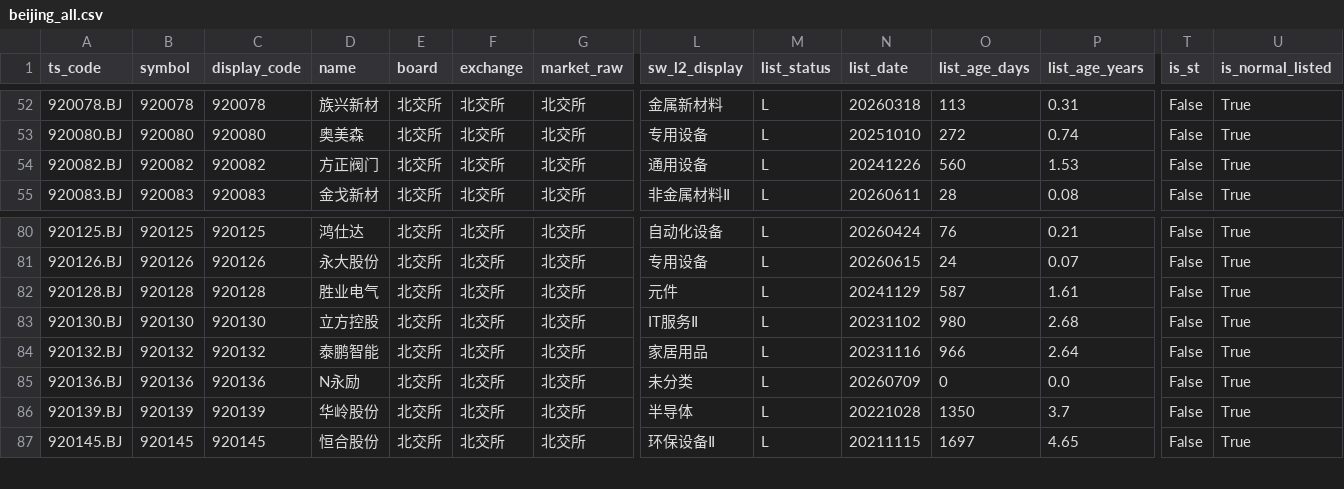
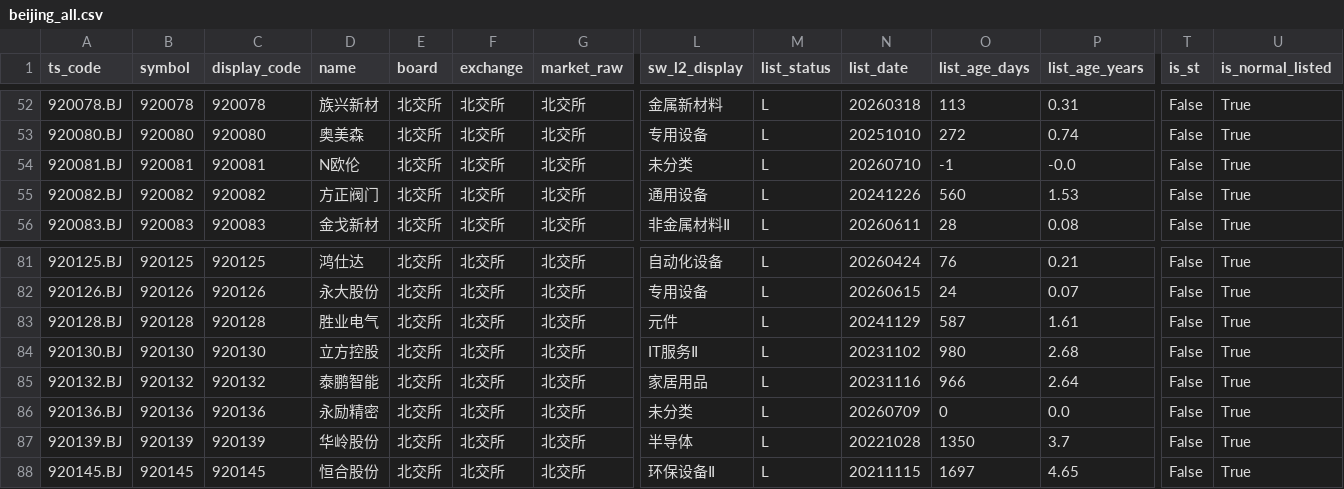
Before and after one commit to csaizbc/Select-Stock, a CSV file: output/pools/beijing_all.csv, drawn as a sheet; only a part is shown, gaps mark what is left out; addresses are those after the commit; rows hold the shown columns only; the diff names each change by its address in the sheet, - before the commit and + after, or states it on an @@ line.

```diff
--- a/output/pools/beijing_all.csv
+++ b/output/pools/beijing_all.csv
+row 54: 920081.BJ | 920081 | 920081 | N欧伦 | 北交所 | 北交所 | 北交所 | 未分类 | L | 20260710 | -1 | -0.0 | False | True
-D86 (name): N永励
+D86 (name): 永励精密
```
Also changed, not shown: output/all_stocks.csv, output/default_excluded.csv, 14 other files.
